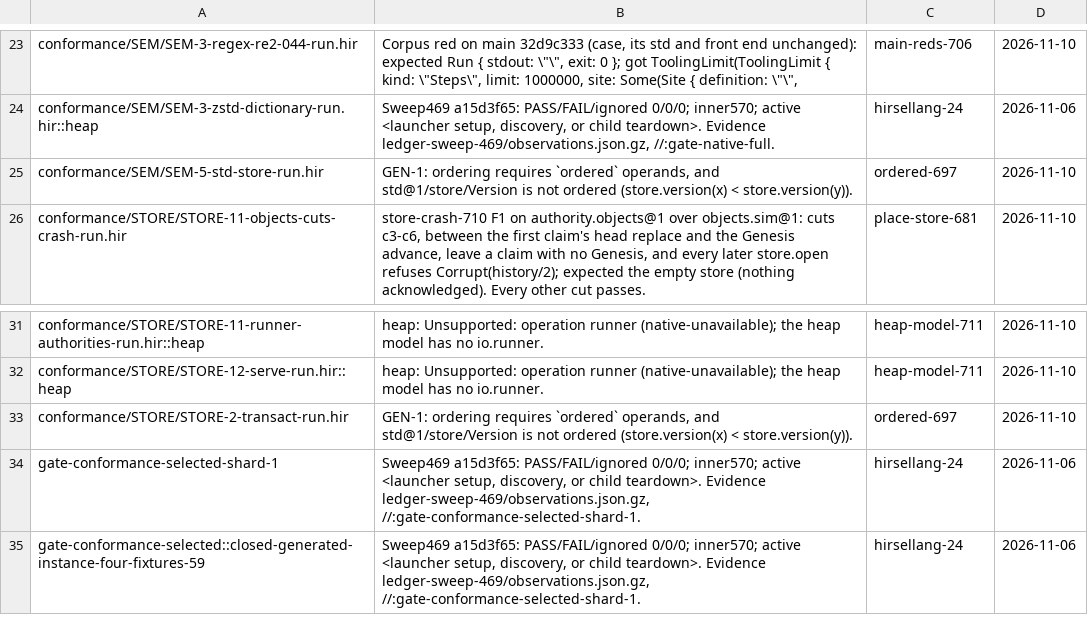
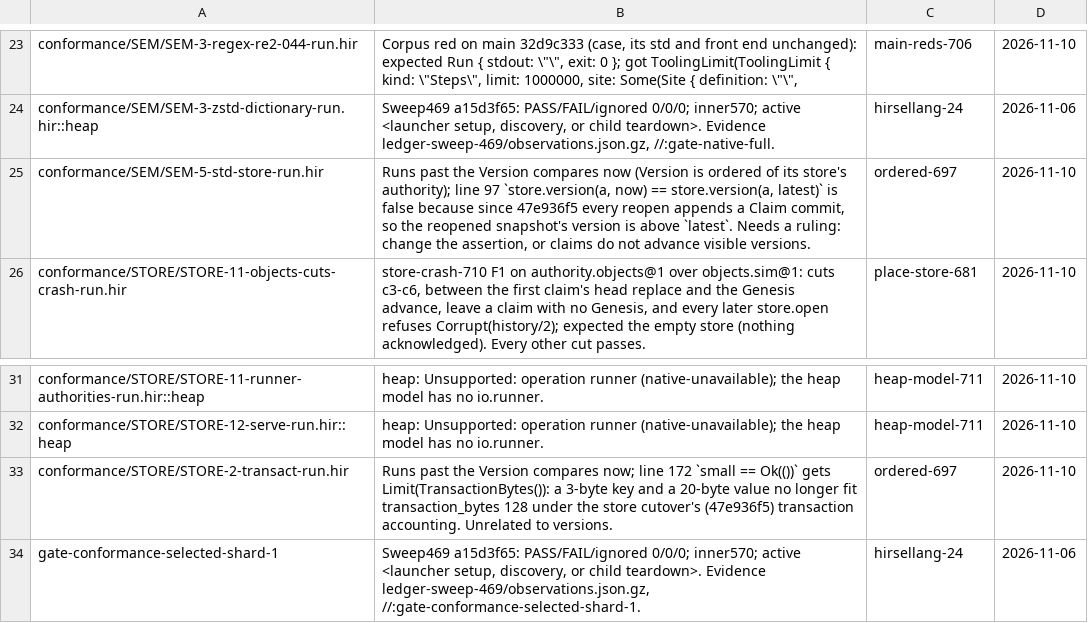
Before and after one commit to SamGalanakis/hirsel, a TSV file: tools/known-failures.tsv, drawn as a sheet; only a part is shown, gaps mark what is left out; the shorter side is filled out with more unchanged rows.

Commit message:
Brand store Version and Snapshot by their authority; owning packages produce root brands; only ordered tokens compare as handles
PROV-2 produced brands: in its defining package, a construction of an exact
public-opaque nominal may introduce that nominal's root brand at a declared
destination (result at return/tail through blocks, arms and Ok/Some/tuple
positions; an annotated let), owned by any live PROV-1 owner. J checks it
and V checks it independently, including an owner whose identity was taken.
`ordered of` cannot also declare data or key (GEN-1, in H and V).

std store: Version is `copyable + plain + inert + ordered of` its store's
authority; snapshot returns `Snapshot of a`, version takes the authority.
The serve query path reads durable state without copying the authority.

LIR 65, validator 41: 1ef68a59 made every Handle layout comparable and
hashable and let Binary compare any handle, so the validator accepted a
comparison of capability handles. Instant and Level now scan as
HandleKind::Word, and only Word handles compare or hash. Layout's
structural leaf rule for ordered tokens applies only to primitives, so
std's Version keeps its record. Heap fixtures re-blessed.

PROV-2-instant-equality-bad now refuses == across two clocks; Instant ==
within one clock is legal since 1ef68a59.

```diff
--- a/tools/known-failures.tsv
+++ b/tools/known-failures.tsv
@@ -24,3 +24,3 @@ conformance/SEM/SEM-3-regex-re2-044-run.hir	Corpus red on main 32d9c333 (case, i
 conformance/SEM/SEM-3-zstd-dictionary-run.hir::heap	Sweep469 a15d3f65: PASS/FAIL/ignored 0/0/0; inner570; active <launcher setup, discovery, or child teardown>. Evidence ledger-sweep-469/observations.json.gz, //:gate-native-full.	hirsellang-24	2026-11-06
-conformance/SEM/SEM-5-std-store-run.hir	GEN-1: ordering requires `ordered` operands, and std@1/store/Version is not ordered (store.version(x) < store.version(y)).	ordered-697	2026-11-10
+conformance/SEM/SEM-5-std-store-run.hir	Runs past the Version compares now (Version is ordered of its store's authority); line 97 `store.version(a, now) == store.version(a, latest)` is false because since 47e936f5 every reopen appends a Claim commit, so the reopened snapshot's version is above `latest`. Needs a ruling: change the assertion, or claims do not advance visible versions.	ordered-697	2026-11-10
 conformance/STORE/STORE-11-objects-cuts-crash-run.hir	store-crash-710 F1 on authority.objects@1 over objects.sim@1: cuts c3-c6, between the first claim's head replace and the Genesis advance, leave a claim with no Genesis, and every later store.open refuses Corrupt(history/2); expected the empty store (nothing acknowledged). Every other cut passes.	place-store-681	2026-11-10
@@ -32,3 +32,3 @@ conformance/STORE/STORE-11-runner-authorities-run.hir::heap	heap: Unsupported: o
 conformance/STORE/STORE-12-serve-run.hir::heap	heap: Unsupported: operation runner (native-unavailable); the heap model has no io.runner.	heap-model-711	2026-11-10
-conformance/STORE/STORE-2-transact-run.hir	GEN-1: ordering requires `ordered` operands, and std@1/store/Version is not ordered (store.version(x) < store.version(y)).	ordered-697	2026-11-10
+conformance/STORE/STORE-2-transact-run.hir	Runs past the Version compares now; line 172 `small == Ok(())` gets Limit(TransactionBytes()): a 3-byte key and a 20-byte value no longer fit transaction_bytes 128 under the store cutover's (47e936f5) transaction accounting. Unrelated to versions.	ordered-697	2026-11-10
 gate-conformance-selected-shard-1	Sweep469 a15d3f65: PASS/FAIL/ignored 0/0/0; inner570; active <launcher setup, discovery, or child teardown>. Evidence ledger-sweep-469/observations.json.gz, //:gate-conformance-selected-shard-1.	hirsellang-24	2026-11-06
```
Also changed, not shown: 54 other files.
